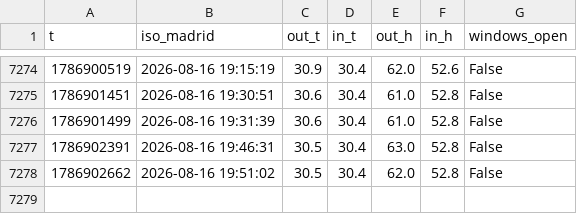
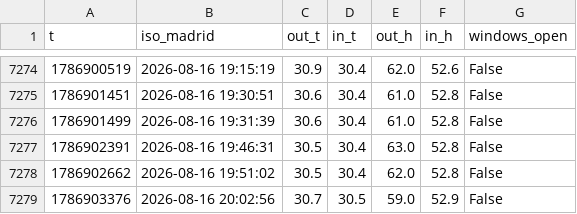
Before and after one commit to prosciutto-crudo/close-the-windows, a CSV file: history.csv, drawn as a sheet; only a part is shown, gaps mark what is left out; the diff names each change by its address in the sheet, - before the commit and + after, or states it on an @@ line.

```diff
--- a/history.csv
+++ b/history.csv
+row 7279: 1786903376 | 2026-08-16 20:02:56 | 30.7 | 30.5 | 59.0 | 52.9 | False
```
Also changed, not shown: 1 other file.
